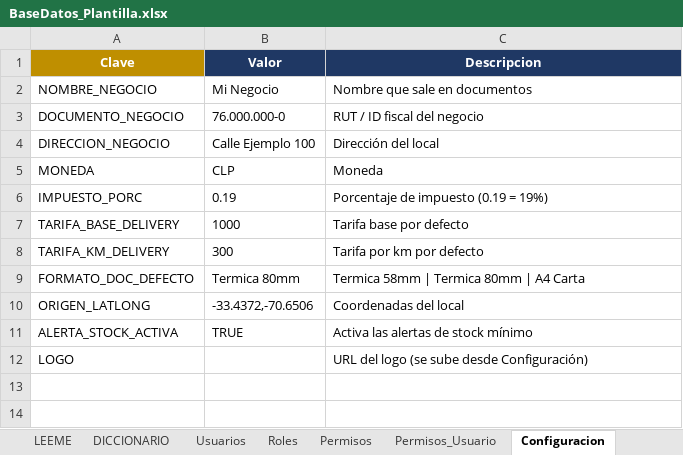
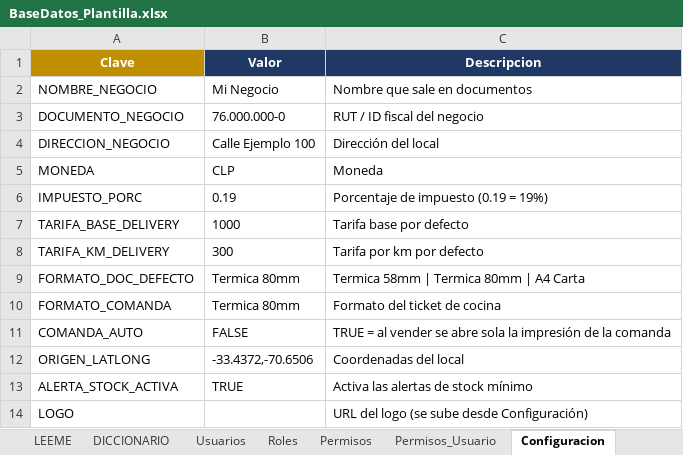
Before and after one commit to corniog/Delivery, an Excel workbook: docs/BaseDatos_Plantilla.xlsx, sheet Configuracion, drawn as a sheet; values as stored, in another font and other column widths than the file's, no borders; the diff names each change by its address in the sheet, - before the commit and + after, or states it on an @@ line.

```diff
--- a/docs/BaseDatos_Plantilla.xlsx (sheet Configuracion)
+++ b/docs/BaseDatos_Plantilla.xlsx (sheet Configuracion)
+row 10: FORMATO_COMANDA | Termica 80mm | Formato del ticket de cocina
+row 11: COMANDA_AUTO | FALSE | TRUE = al vender se abre sola la impresión de la comanda
```
Also changed, not shown: sheet DICCIONARIO, sheet Detalle_Venta, sheet Ventas, sheet Productos, 11 other files.
